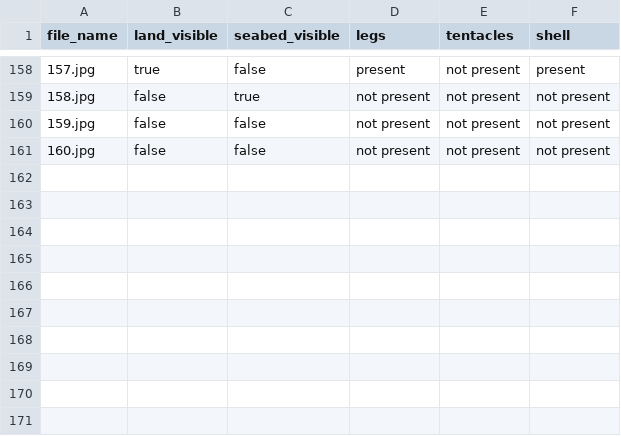
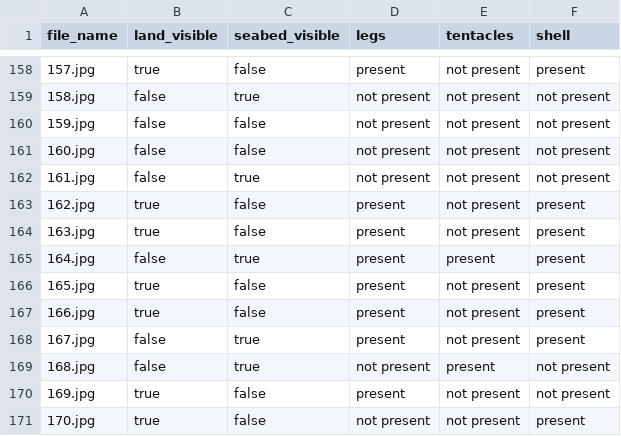
Before and after one commit to NandhiniPython/life-in-sea, a CSV file: sealife_annotated.csv, drawn as a sheet; only a part is shown, gaps mark what is left out.

Commit message:
Add files via upload

```diff
--- a/sealife_annotated.csv
+++ b/sealife_annotated.csv
@@ -161 +161,11 @@ file_name,land_visible,seabed_visible,legs,tentacles,shell
 160.jpg,false,false,not present,not present,not present
+161.jpg,false,true,not present,not present,not present
+162.jpg,true,false,present,not present,present
+163.jpg,true,false,present,not present,present
+164.jpg,false,true,present,present,present
+165.jpg,true,false,present,not present,present
+166.jpg,true,false,present,not present,present
+167.jpg,false,true,present,not present,present
+168.jpg,false,true,not present,present,not present
+169.jpg,true,false,present,not present,not present
+170.jpg,true,false,not present,not present,present
```
